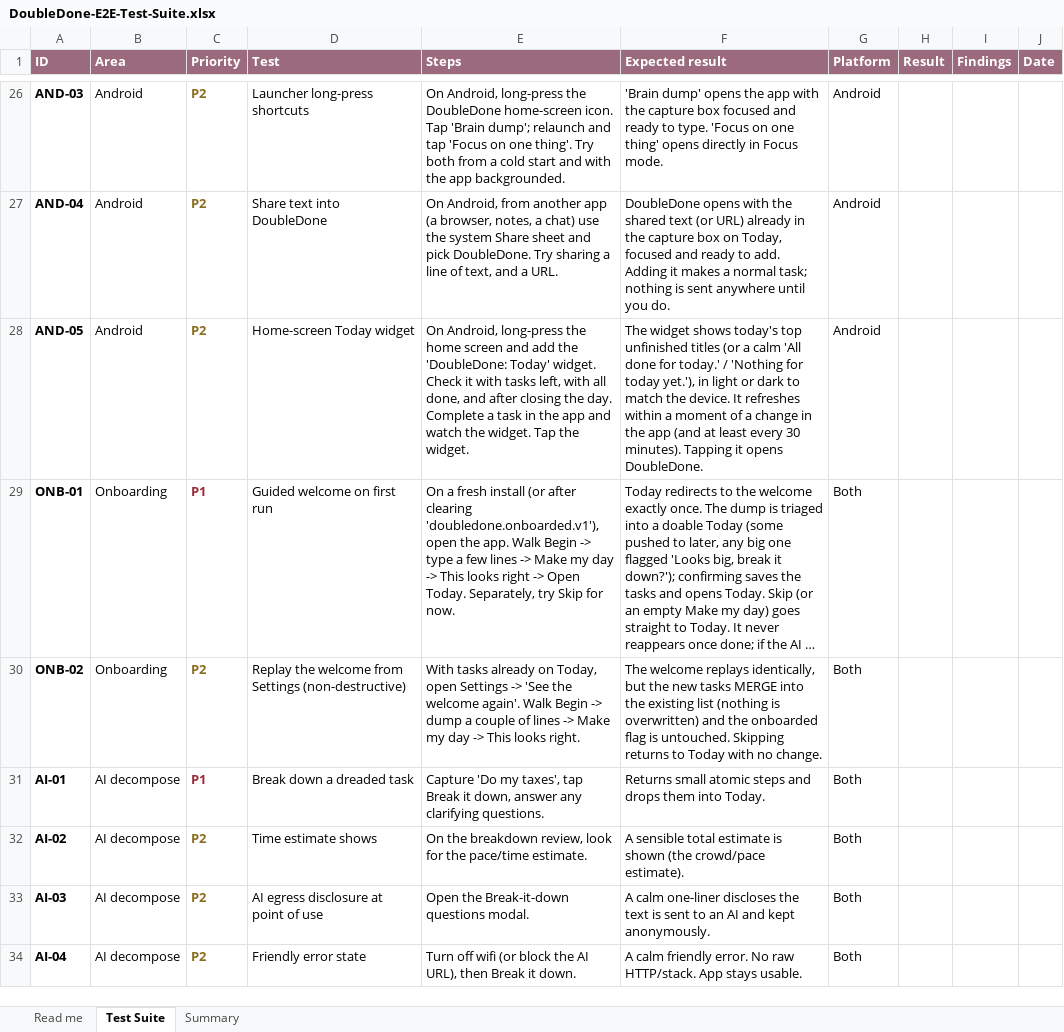
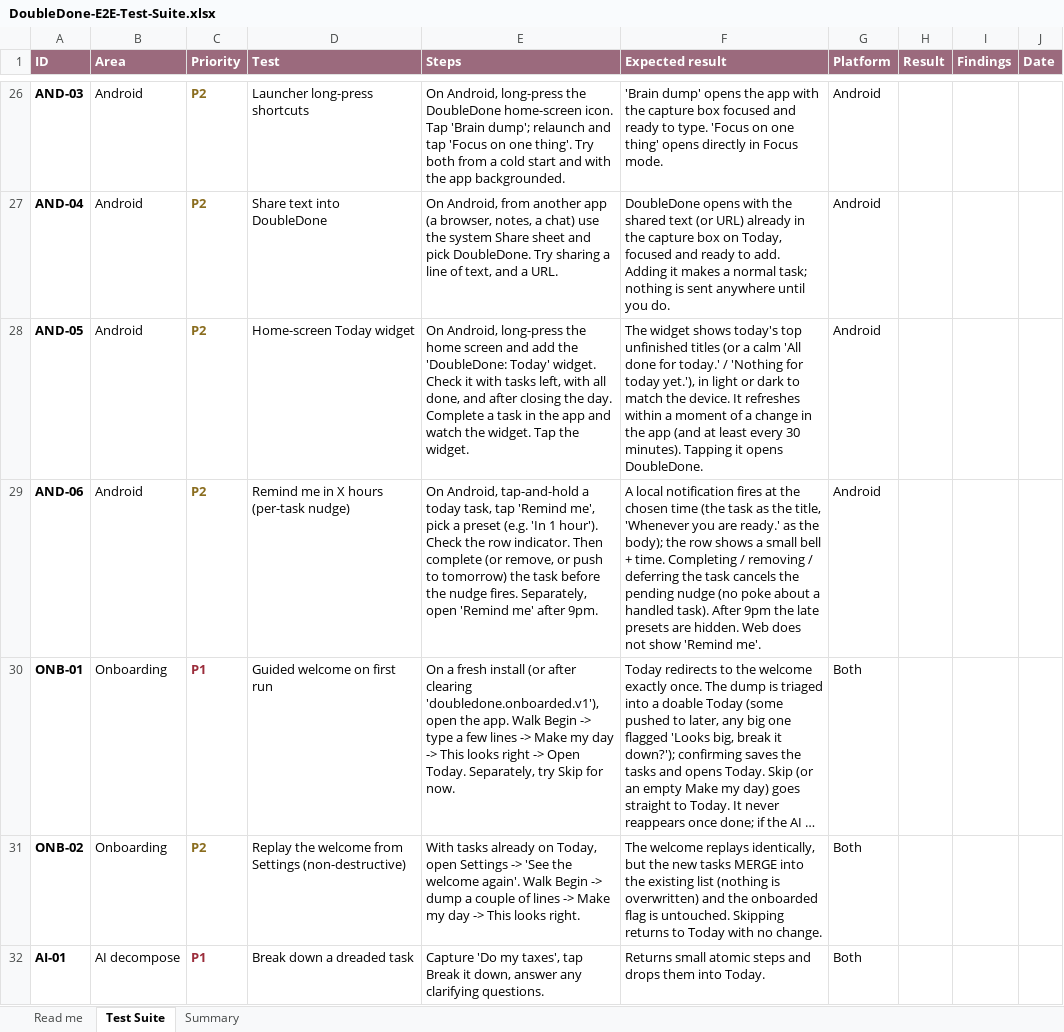
Before and after one commit to melroyds/doubledone, an Excel workbook: docs/qa/DoubleDone-E2E-Test-Suite.xlsx, sheet Test Suite, drawn as a sheet; only a part is shown, gaps mark what is left out; the shorter side is filled out with more unchanged rows; long unchanged cells end in …; values as stored, in another font and other column widths than the file's, no borders; conditional formats not drawn; the diff names each change by its address in the sheet, - before the commit and + after, or states it on an @@ line.

```diff
--- a/docs/qa/DoubleDone-E2E-Test-Suite.xlsx (sheet Test Suite)
+++ b/docs/qa/DoubleDone-E2E-Test-Suite.xlsx (sheet Test Suite)
+row 29: AND-06 | Android | P2 | Remind me in X hours (per-task nudge) | On Android, tap-and-hold a today task, tap 'Remind me', pick a preset (e.g. 'In 1 hour'). Check the row indicator. Then complete (or remove, or push to tomorrow) the task before the nudge fires. Separately, open 'Remind me' after 9pm. | A local notification fires at the chosen time (the task as the title, 'Whenever you are ready.' as the body); the row shows a small bell + time. Completing / removing / deferring the task cancels the pending nudge (no poke about a handled task). After 9pm the late presets are hidden. Web does not show 'Remind me'. | Android
```
Also changed, not shown: sheet Summary, 10 other files.
